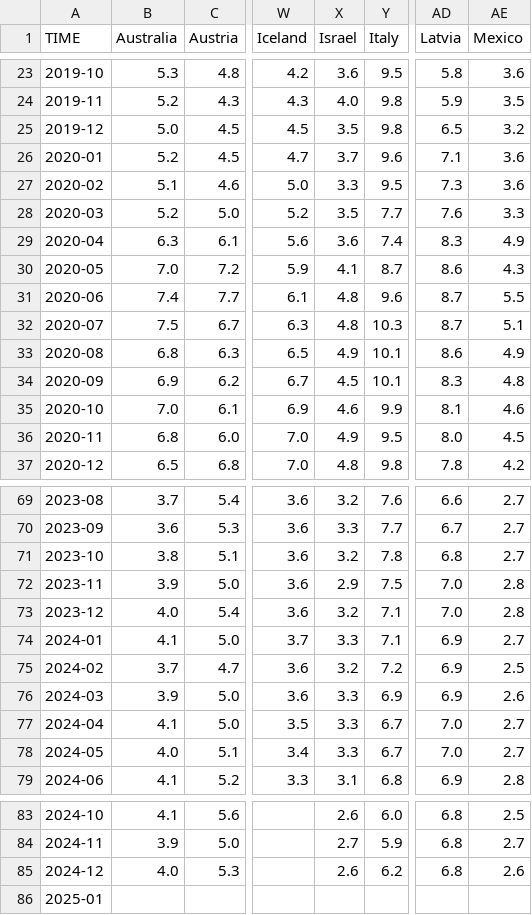
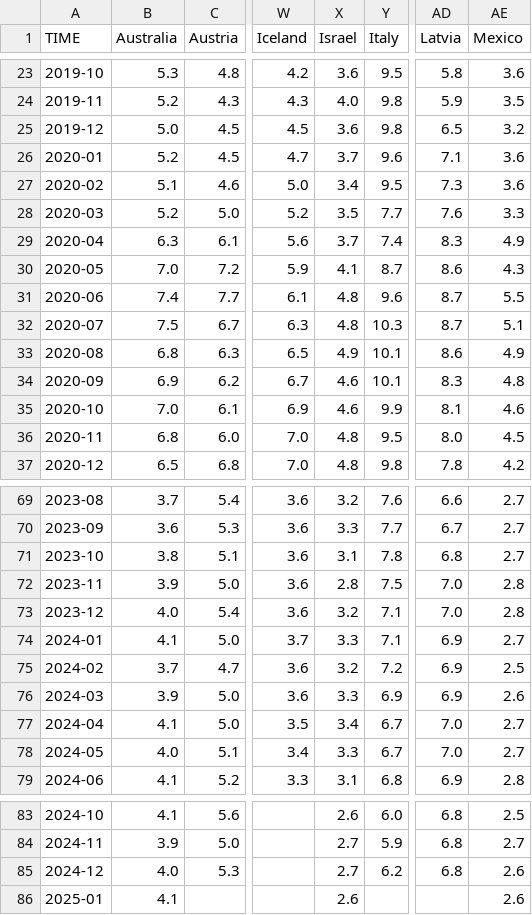
Before and after one commit to Qery-Data/Unemployment-OECD, a CSV file: data/OECD_MEI_Unemployment_Last_5Y.csv, drawn as a sheet; only a part is shown, gaps mark what is left out; the diff covers the shown part only; the diff names each change by its address in the sheet, - before the commit and + after, or states it on an @@ line.

Commit message:
Latest data: 2025-03-03-09-09-11

```diff
--- a/data/OECD_MEI_Unemployment_Last_5Y.csv
+++ b/data/OECD_MEI_Unemployment_Last_5Y.csv
-X25 (Israel): 3.5
+X25 (Israel): 3.6
-X27 (Israel): 3.3
+X27 (Israel): 3.4
-X29 (Israel): 3.6
+X29 (Israel): 3.7
-X34 (Israel): 4.5
+X34 (Israel): 4.6
-X36 (Israel): 4.9
+X36 (Israel): 4.8
-X71 (Israel): 3.2
+X71 (Israel): 3.1
-X72 (Israel): 2.9
+X72 (Israel): 2.8
-X77 (Israel): 3.3
+X77 (Israel): 3.4
-X85 (Israel): 2.6
+X85 (Israel): 2.7
-B86 (Australia): (empty)
+B86 (Australia): 4.1
-X86 (Israel): (empty)
+X86 (Israel): 2.6
-AE86 (Mexico): (empty)
+AE86 (Mexico): 2.6
```
Also changed, not shown: 6 edited cells elsewhere in this file, data/OECD_MEI_Unemployment_Last_12M.csv, data/OECD_MEI_Unemployment_Lastest_Value.csv.
